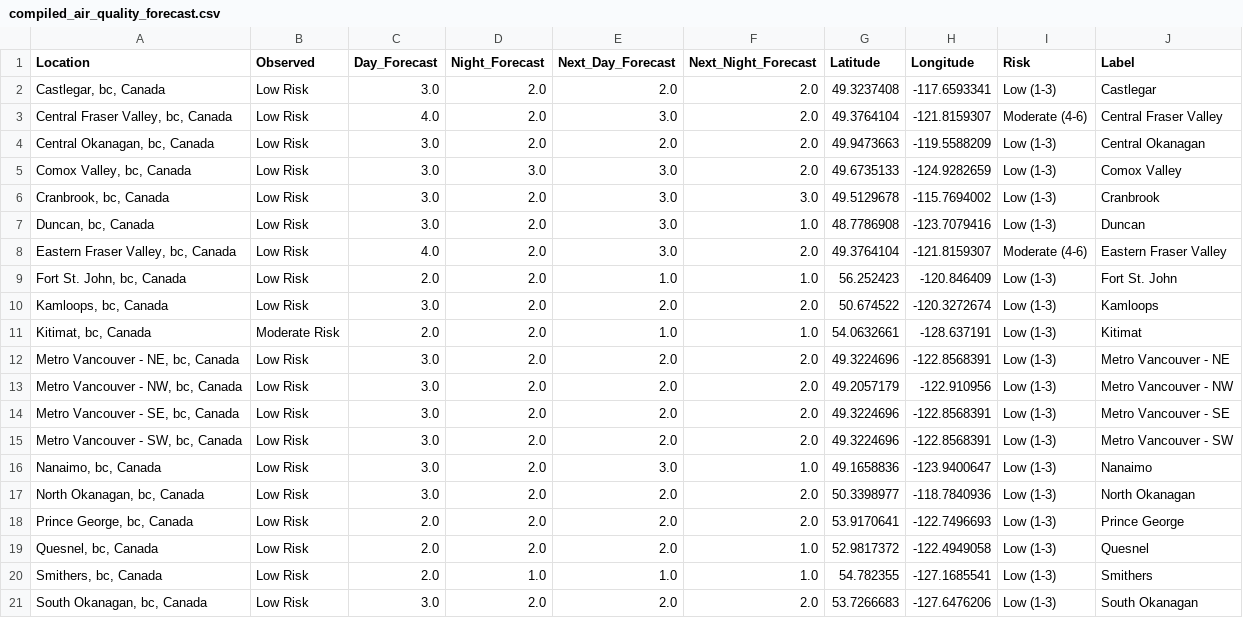
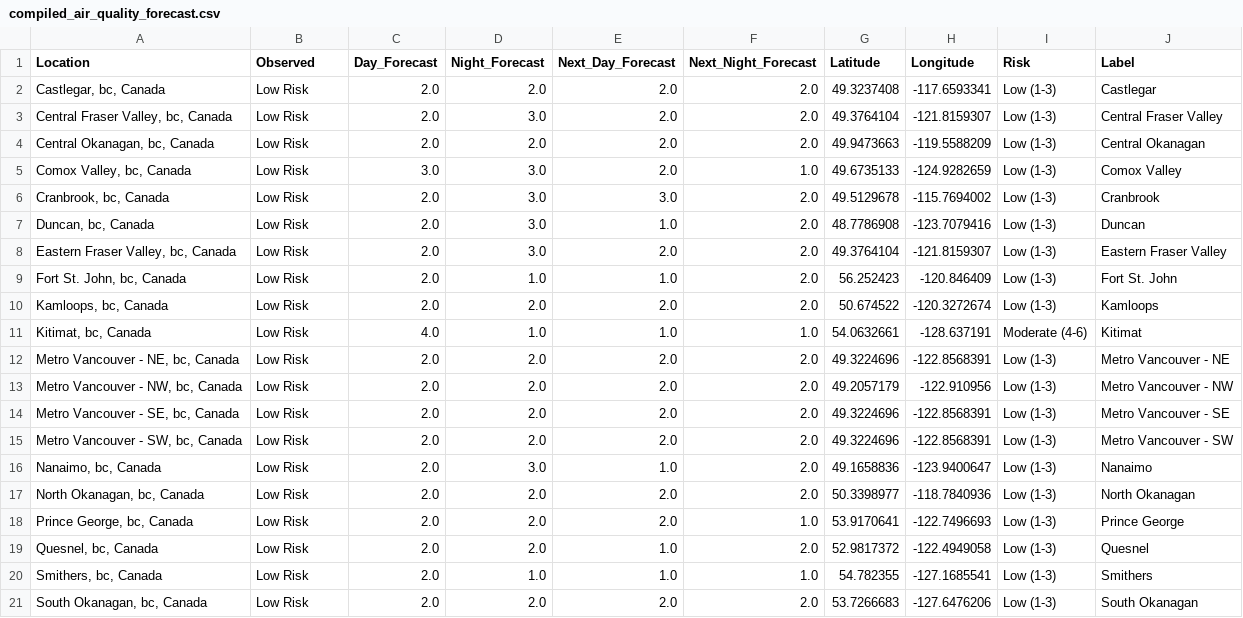
Before and after one commit to jagius/cda-air-quality-compiler, a CSV file: docs/compiled_air_quality_forecast.csv, drawn as a sheet; only a part is shown; the diff covers the shown part only.

```diff
--- a/docs/compiled_air_quality_forecast.csv
+++ b/docs/compiled_air_quality_forecast.csv
@@ -1,21 +1,21 @@
 Location,Observed,Day_Forecast,Night_Forecast,Next_Day_Forecast,Next_Night_Forecast,Latitude,Longitude,Risk,Label
-"Castlegar, bc, Canada",Low Risk,3.0,2.0,2.0,2.0,49.3237408,-117.6593341,Low (1-3),Castlegar
-"Central Fraser Valley, bc, Canada",Low Risk,4.0,2.0,3.0,2.0,49.3764104,-121.8159307,Moderate (4-6),Central Fraser Valley
-"Central Okanagan, bc, Canada",Low Risk,3.0,2.0,2.0,2.0,49.9473663,-119.5588209,Low (1-3),Central Okanagan
-"Comox Valley, bc, Canada",Low Risk,3.0,3.0,3.0,2.0,49.6735133,-124.9282659,Low (1-3),Comox Valley
-"Cranbrook, bc, Canada",Low Risk,3.0,2.0,3.0,3.0,49.5129678,-115.7694002,Low (1-3),Cranbrook
-"Duncan, bc, Canada",Low Risk,3.0,2.0,3.0,1.0,48.7786908,-123.7079416,Low (1-3),Duncan
-"Eastern Fraser Valley, bc, Canada",Low Risk,4.0,2.0,3.0,2.0,49.3764104,-121.8159307,Moderate (4-6),Eastern Fraser Valley
-"Fort St. John, bc, Canada",Low Risk,2.0,2.0,1.0,1.0,56.252423,-120.846409,Low (1-3),Fort St. John
-"Kamloops, bc, Canada",Low Risk,3.0,2.0,2.0,2.0,50.674522,-120.3272674,Low (1-3),Kamloops
-"Kitimat, bc, Canada",Moderate Risk,2.0,2.0,1.0,1.0,54.0632661,-128.637191,Low (1-3),Kitimat
-"Metro Vancouver - NE, bc, Canada",Low Risk,3.0,2.0,2.0,2.0,49.3224696,-122.8568391,Low (1-3),Metro Vancouver - NE
-"Metro Vancouver - NW, bc, Canada",Low Risk,3.0,2.0,2.0,2.0,49.2057179,-122.910956,Low (1-3),Metro Vancouver - NW
-"Metro Vancouver - SE, bc, Canada",Low Risk,3.0,2.0,2.0,2.0,49.3224696,-122.8568391,Low (1-3),Metro Vancouver - SE
-"Metro Vancouver - SW, bc, Canada",Low Risk,3.0,2.0,2.0,2.0,49.3224696,-122.8568391,Low (1-3),Metro Vancouver - SW
-"Nanaimo, bc, Canada",Low Risk,3.0,2.0,3.0,1.0,49.1658836,-123.9400647,Low (1-3),Nanaimo
-"North Okanagan, bc, Canada",Low Risk,3.0,2.0,2.0,2.0,50.3398977,-118.7840936,Low (1-3),North Okanagan
-"Prince George, bc, Canada",Low Risk,2.0,2.0,2.0,2.0,53.9170641,-122.7496693,Low (1-3),Prince George
-"Quesnel, bc, Canada",Low Risk,2.0,2.0,2.0,1.0,52.9817372,-122.4949058,Low (1-3),Quesnel
+"Castlegar, bc, Canada",Low Risk,2.0,2.0,2.0,2.0,49.3237408,-117.6593341,Low (1-3),Castlegar
+"Central Fraser Valley, bc, Canada",Low Risk,2.0,3.0,2.0,2.0,49.3764104,-121.8159307,Low (1-3),Central Fraser Valley
+"Central Okanagan, bc, Canada",Low Risk,2.0,2.0,2.0,2.0,49.9473663,-119.5588209,Low (1-3),Central Okanagan
+"Comox Valley, bc, Canada",Low Risk,3.0,3.0,2.0,1.0,49.6735133,-124.9282659,Low (1-3),Comox Valley
+"Cranbrook, bc, Canada",Low Risk,2.0,3.0,3.0,2.0,49.5129678,-115.7694002,Low (1-3),Cranbrook
+"Duncan, bc, Canada",Low Risk,2.0,3.0,1.0,2.0,48.7786908,-123.7079416,Low (1-3),Duncan
+"Eastern Fraser Valley, bc, Canada",Low Risk,2.0,3.0,2.0,2.0,49.3764104,-121.8159307,Low (1-3),Eastern Fraser Valley
+"Fort St. John, bc, Canada",Low Risk,2.0,1.0,1.0,2.0,56.252423,-120.846409,Low (1-3),Fort St. John
+"Kamloops, bc, Canada",Low Risk,2.0,2.0,2.0,2.0,50.674522,-120.3272674,Low (1-3),Kamloops
+"Kitimat, bc, Canada",Low Risk,4.0,1.0,1.0,1.0,54.0632661,-128.637191,Moderate (4-6),Kitimat
+"Metro Vancouver - NE, bc, Canada",Low Risk,2.0,2.0,2.0,2.0,49.3224696,-122.8568391,Low (1-3),Metro Vancouver - NE
+"Metro Vancouver - NW, bc, Canada",Low Risk,2.0,2.0,2.0,2.0,49.2057179,-122.910956,Low (1-3),Metro Vancouver - NW
+"Metro Vancouver - SE, bc, Canada",Low Risk,2.0,2.0,2.0,2.0,49.3224696,-122.8568391,Low (1-3),Metro Vancouver - SE
+"Metro Vancouver - SW, bc, Canada",Low Risk,2.0,2.0,2.0,2.0,49.3224696,-122.8568391,Low (1-3),Metro Vancouver - SW
+"Nanaimo, bc, Canada",Low Risk,2.0,3.0,1.0,2.0,49.1658836,-123.9400647,Low (1-3),Nanaimo
+"North Okanagan, bc, Canada",Low Risk,2.0,2.0,2.0,2.0,50.3398977,-118.7840936,Low (1-3),North Okanagan
+"Prince George, bc, Canada",Low Risk,2.0,2.0,2.0,1.0,53.9170641,-122.7496693,Low (1-3),Prince George
+"Quesnel, bc, Canada",Low Risk,2.0,2.0,1.0,2.0,52.9817372,-122.4949058,Low (1-3),Quesnel
 "Smithers, bc, Canada",Low Risk,2.0,1.0,1.0,1.0,54.782355,-127.1685541,Low (1-3),Smithers
-"South Okanagan, bc, Canada",Low Risk,3.0,2.0,2.0,2.0,53.7266683,-127.6476206,Low (1-3),South Okanagan
+"South Okanagan, bc, Canada",Low Risk,2.0,2.0,2.0,2.0,53.7266683,-127.6476206,Low (1-3),South Okanagan
```
Also changed, not shown: 14 edited cells elsewhere in this file, docs/active_fires.csv, docs/active_fires_ab.csv, 8 other files.
